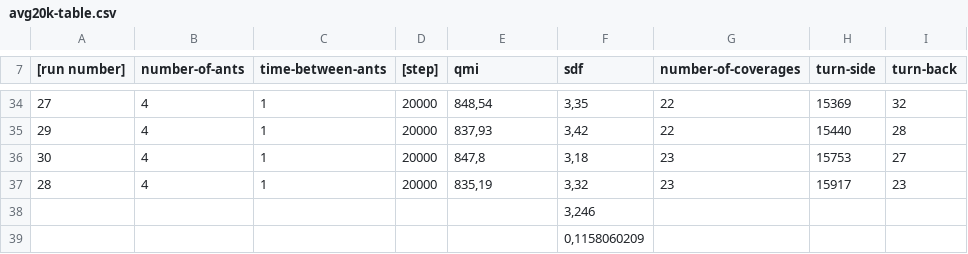
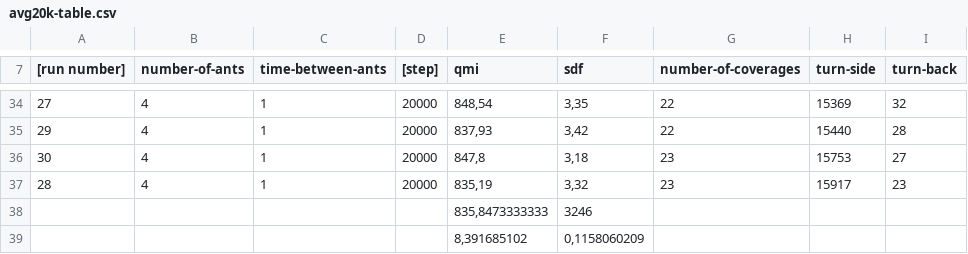
Before and after one commit to kriskappel/MultiagentPathPlanning_Drones, a CSV file: JINT/NCDrone_AVG_Time/avg20k-table.csv, drawn as a sheet; only a part is shown, gaps mark what is left out; removed rows and columns are numbered as before the commit, all else as after; the diff names each change by its address in the sheet, - before the commit and + after, or states it on an @@ line.

```diff
--- a/JINT/NCDrone_AVG_Time/avg20k-table.csv
+++ b/JINT/NCDrone_AVG_Time/avg20k-table.csv
-row 38:  |  |  |  |  | 3,246
-row 39:  |  |  |  |  | 0,1158060209
+row 38:  |  |  |  | 835,8473333333 | 3246
+row 39:  |  |  |  | 8,391685102 | 0,1158060209
```
Also changed, not shown: JINT/NCDrone_Multi_Time/multi10k-table.csv, 13 other files.
